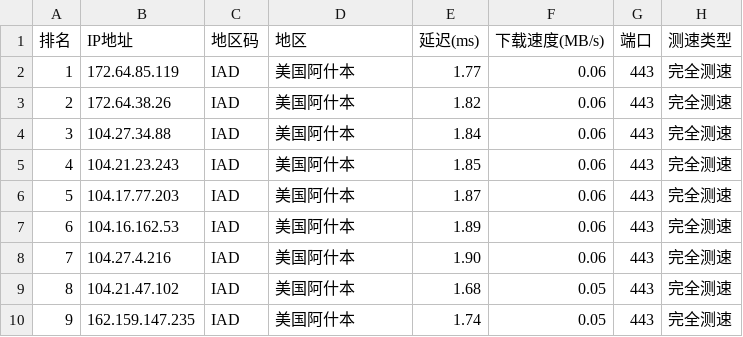
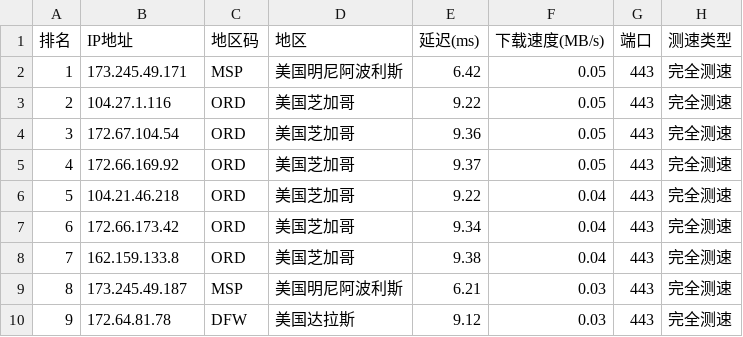
Before and after one commit to ZQ-JACKY/ZQ-CloudFlareScan, a CSV file: ipv4.csv, drawn as a sheet; only a part is shown; the diff covers the shown part only.

```diff
--- a/ipv4.csv
+++ b/ipv4.csv
@@ -1,10 +1,10 @@
 排名,IP地址,地区码,地区,延迟(ms),下载速度(MB/s),端口,测速类型
-1,172.64.85.119,IAD,美国阿什本,1.77,0.06,443,完全测速
-2,172.64.38.26,IAD,美国阿什本,1.82,0.06,443,完全测速
-3,104.27.34.88,IAD,美国阿什本,1.84,0.06,443,完全测速
-4,104.21.23.243,IAD,美国阿什本,1.85,0.06,443,完全测速
-5,104.17.77.203,IAD,美国阿什本,1.87,0.06,443,完全测速
-6,104.16.162.53,IAD,美国阿什本,1.89,0.06,443,完全测速
-7,104.27.4.216,IAD,美国阿什本,1.90,0.06,443,完全测速
-8,104.21.47.102,IAD,美国阿什本,1.68,0.05,443,完全测速
-9,162.159.147.235,IAD,美国阿什本,1.74,0.05,443,完全测速
+1,173.245.49.171,MSP,美国明尼阿波利斯,6.42,0.05,443,完全测速
+2,104.27.1.116,ORD,美国芝加哥,9.22,0.05,443,完全测速
+3,172.67.104.54,ORD,美国芝加哥,9.36,0.05,443,完全测速
+4,172.66.169.92,ORD,美国芝加哥,9.37,0.05,443,完全测速
+5,104.21.46.218,ORD,美国芝加哥,9.22,0.04,443,完全测速
+6,172.66.173.42,ORD,美国芝加哥,9.34,0.04,443,完全测速
+7,162.159.133.8,ORD,美国芝加哥,9.38,0.04,443,完全测速
+8,173.245.49.187,MSP,美国明尼阿波利斯,6.21,0.03,443,完全测速
+9,172.64.81.78,DFW,美国达拉斯,9.12,0.03,443,完全测速
```
Also changed, not shown: 54 edited cells elsewhere in this file.
